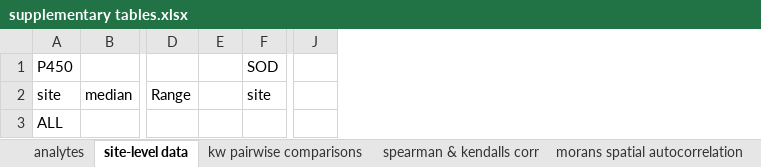
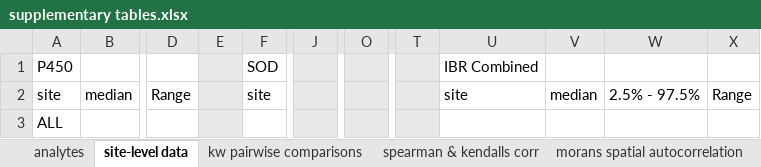
Before and after one commit to ChrisMantegna/WDFWmussels, an Excel workbook: output/supplementary tables.xlsx, sheet site-level data, drawn as a sheet; only a part is shown, gaps mark what is left out; values as stored, in another font and other column widths than the file's, no borders; the diff names each change by its address in the sheet, - before the commit and + after, or states it on an @@ line.

```diff
--- a/output/supplementary tables.xlsx (sheet site-level data)
+++ b/output/supplementary tables.xlsx (sheet site-level data)
+column O, empty
+column T, empty
+column U, rows 1-2: IBR Combined | site
+column V, row 2: median
+column W, row 2: 2.5% - 97.5%
+column X, row 2: Range
-E1:E3 fill: none
+E1:E3 fill: #E8E8E8
-J1:J3 fill: none
+J1:J3 fill: #E8E8E8
```
Also changed, not shown: sheet morans spatial autocorrelation, 3 other files.
